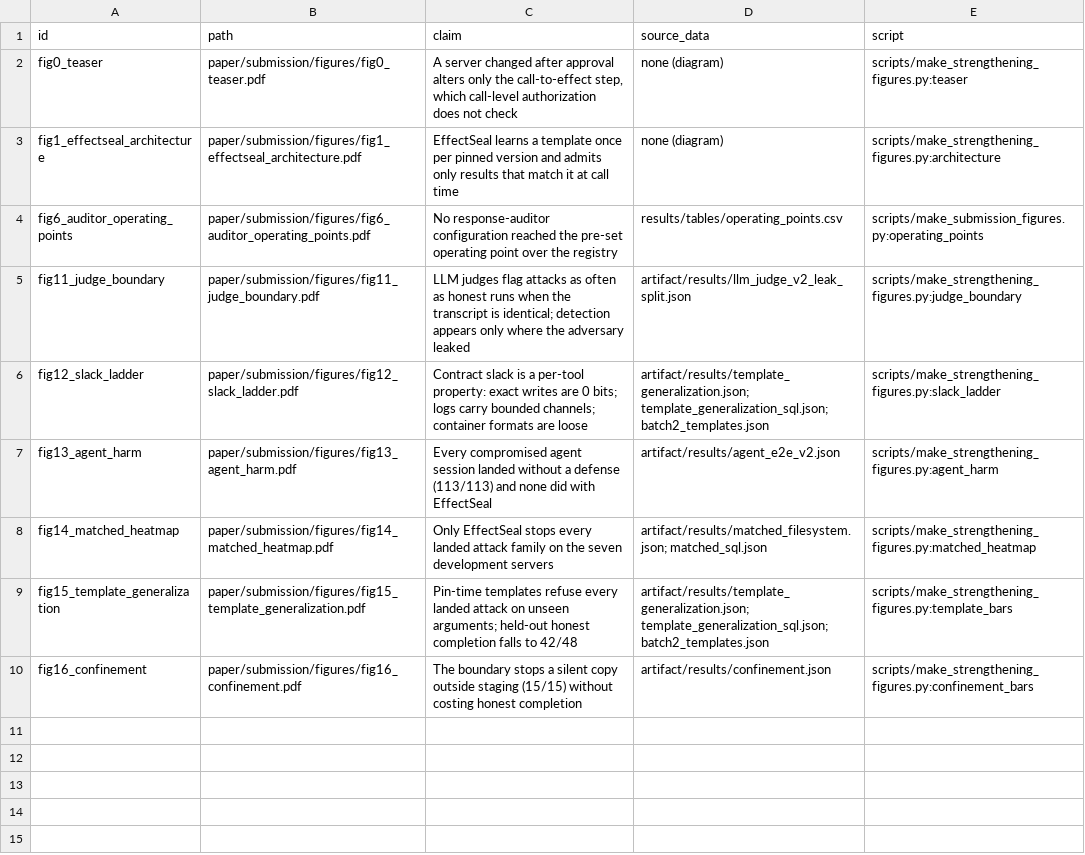
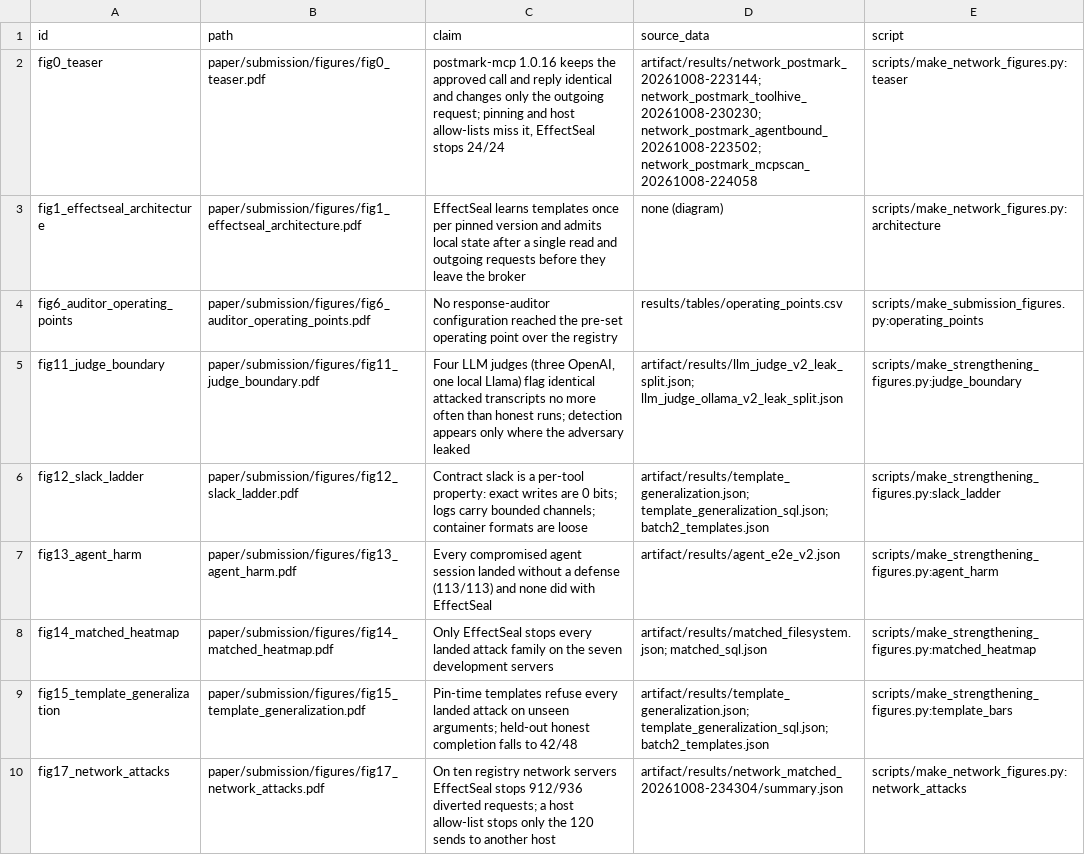
Before and after one commit to Tanjamul-Azad/CS, a CSV file: paper/figures/figure_manifest.csv, drawn as a sheet; removed rows and columns are numbered as before the commit, all else as after; the diff names each change by its address in the sheet, - before the commit and + after, or states it on an @@ line.

Commit message:
Support the network rewrite: figures, verified references, claim map
Figures (all values read from checked-in JSON):
- fig0_teaser: the postmark-mcp 1.0.16 incident; identical call and reply,
  different outgoing request; measured outcome per defense (mcp-scan 0/8,
  ToolHive 3/24, AgentBound 3/24, EffectSeal 24/24).
- fig1 architecture: pin time plus the local-state and outgoing-request paths.
- fig17: diverted requests stopped per attack type on ten registry servers
  (EffectSeal 912/936, host allow-list 120/936).
- fig11: adds the local Llama 3.1 8B judge, re-scored on the same 176 v2
  transcripts and split by the same judge-free leak rule (identical attacked
  transcripts 12/42 flagged vs 30/50 honest).

References: twelve new sources verified against primary pages and recorded in
REFERENCE_LEDGER.md section E (Postmark statement, JFrog, Check Point,
Cymulate, Zhao et al., Li and Gao, Huang et al., Padilla, ToolHive, mcp-scan,
sandbox runtime, Docker MCP Gateway). The JFrog post does not support a
clean-then-malicious release history, so it is not cited for that.

file_baselines now counts landed attacks only, the paper's metric (plain
sandbox 0/32, static LP 11/32, EffectSeal 32/32); the earlier 9/31 counted
attacks that never landed. The four development runs of the network agent
harness are committed, as the paper states. CLAIM_EVIDENCE_MATRIX maps every
new number (N1-N11) to its file.

```diff
--- a/paper/figures/figure_manifest.csv
+++ b/paper/figures/figure_manifest.csv
-C2 (claim): A server changed after approval alters only the call-to-effect step, which call-level authorization does not check
+C2 (claim): postmark-mcp 1.0.16 keeps the approved call and reply identical and changes only the outgoing request; pinning and host allow-lists miss it, EffectSeal stops 24/24
-D2 (source_data): none (diagram)
+D2 (source_data): artifact/results/network_postmark_20261008-223144; network_postmark_toolhive_20261008-230230; network_postmark_agentbound_20261008-223502; network_postmark_mcpscan_20261008-224058
-E2 (script): scripts/make_strengthening_figures.py:teaser
+E2 (script): scripts/make_network_figures.py:teaser
-C3 (claim): EffectSeal learns a template once per pinned version and admits only results that match it at call time
+C3 (claim): EffectSeal learns templates once per pinned version and admits local state after a single read and outgoing requests before they leave the broker
-E3 (script): scripts/make_strengthening_figures.py:architecture
+E3 (script): scripts/make_network_figures.py:architecture
-C5 (claim): LLM judges flag attacks as often as honest runs when the transcript is identical; detection appears…
+C5 (claim): Four LLM judges (three OpenAI, one local Llama) flag identical attacked transcripts no more often than honest runs; detection appears…
-D5 (source_data): artifact/results/llm_judge_v2_leak_split.json
+D5 (source_data): artifact/results/llm_judge_v2_leak_split.json; llm_judge_ollama_v2_leak_split.json
-row 10: fig16_confinement | paper/submission/figures/fig16_confinement.pdf | The boundary stops a silent copy outside staging (15/15) without costing honest completion | artifact/results/confinement.json | scripts/make_strengthening_figures.py:confinement_bars
+row 10: fig17_network_attacks | paper/submission/figures/fig17_network_attacks.pdf | On ten registry network servers EffectSeal stops 912/936 diverted requests; a host allow-list stops only the 120 sends to another host | artifact/results/network_matched_20261008-234304/summary.json | scripts/make_network_figures.py:network_attacks
```
Also changed, not shown: 25 other files.
